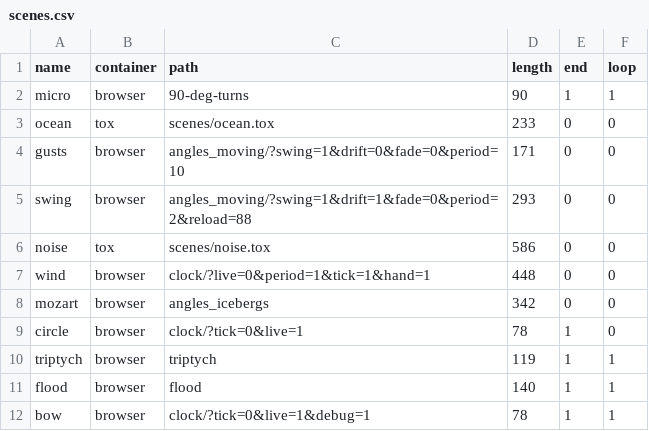
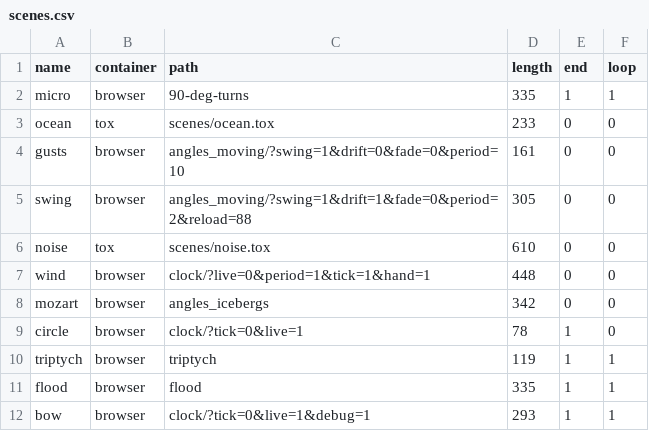
Before and after one commit to mimiyin/ehac, a CSV file: TD/scenes.csv, drawn as a sheet; the diff names each change by its address in the sheet, - before the commit and + after, or states it on an @@ line.

```diff
--- a/TD/scenes.csv
+++ b/TD/scenes.csv
-D2 (length): 90
+D2 (length): 335
-D4 (length): 171
+D4 (length): 161
-D5 (length): 293
+D5 (length): 305
-D6 (length): 586
+D6 (length): 610
-D11 (length): 140
+D11 (length): 335
-D12 (length): 78
+D12 (length): 293
```
Also changed, not shown: 31 other files.
